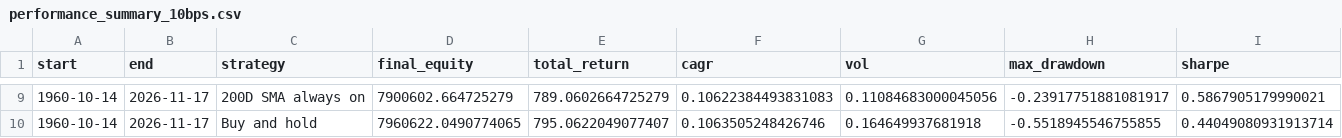
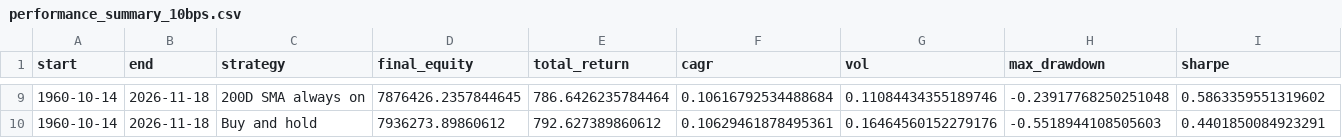
Before and after one commit to actuallyfin/actuallyfinance-site, a CSV file: recession-timing-dashboard/performance_summary_10bps.csv, drawn as a sheet; only a part is shown, gaps mark what is left out; the diff covers the shown part only; the diff names each change by its address in the sheet, - before the commit and + after, or states it on an @@ line.

```diff
--- a/recession-timing-dashboard/performance_summary_10bps.csv
+++ b/recession-timing-dashboard/performance_summary_10bps.csv
-B9:B10 (end): 2026-11-17
+B9:B10 (end): 2026-11-18
-D9 (final_equity): 7900602.664725279
+D9 (final_equity): 7876426.2357844645
-E9 (total_return): 789.0602664725279
+E9 (total_return): 786.6426235784464
-F9 (cagr): 0.10622384493831083
+F9 (cagr): 0.10616792534488684
-G9 (vol): 0.11084683000045056
+G9 (vol): 0.11084434355189746
-H9 (max_drawdown): -0.23917751881081917
+H9 (max_drawdown): -0.23917768250251048
-I9 (sharpe): 0.5867905179990021
+I9 (sharpe): 0.5863359551319602
-D10 (final_equity): 7960622.0490774065
+D10 (final_equity): 7936273.89860612
-E10 (total_return): 795.0622049077407
+E10 (total_return): 792.627389860612
-F10 (cagr): 0.1063505248426746
+F10 (cagr): 0.10629461878495361
-G10 (vol): 0.164649937681918
+G10 (vol): 0.16464560152279176
-H10 (max_drawdown): -0.5518945546755855
+H10 (max_drawdown): -0.5518944108505603
-I10 (sharpe): 0.44049080931913714
+I10 (sharpe): 0.4401850084923291
```
Also changed, not shown: 66 edited cells elsewhere in this file, recession-timing-dashboard/current_indicators.csv, recession-timing-dashboard/monthly_signal.csv, 9 other files.
